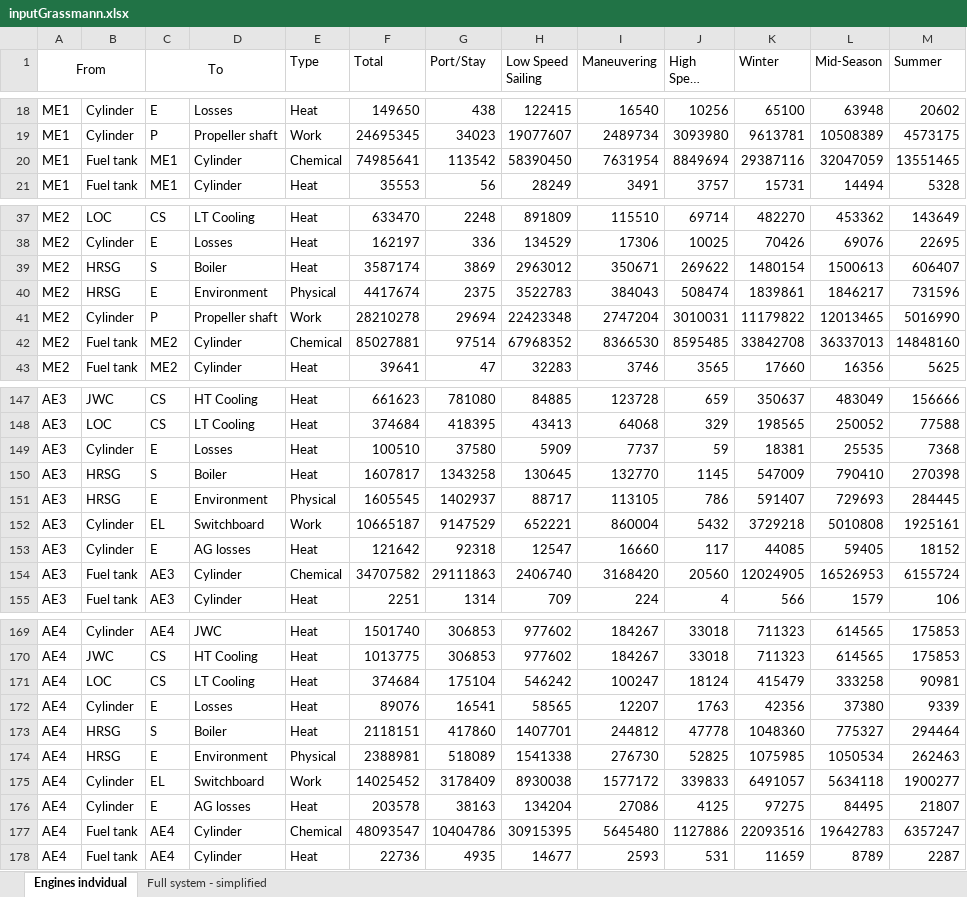
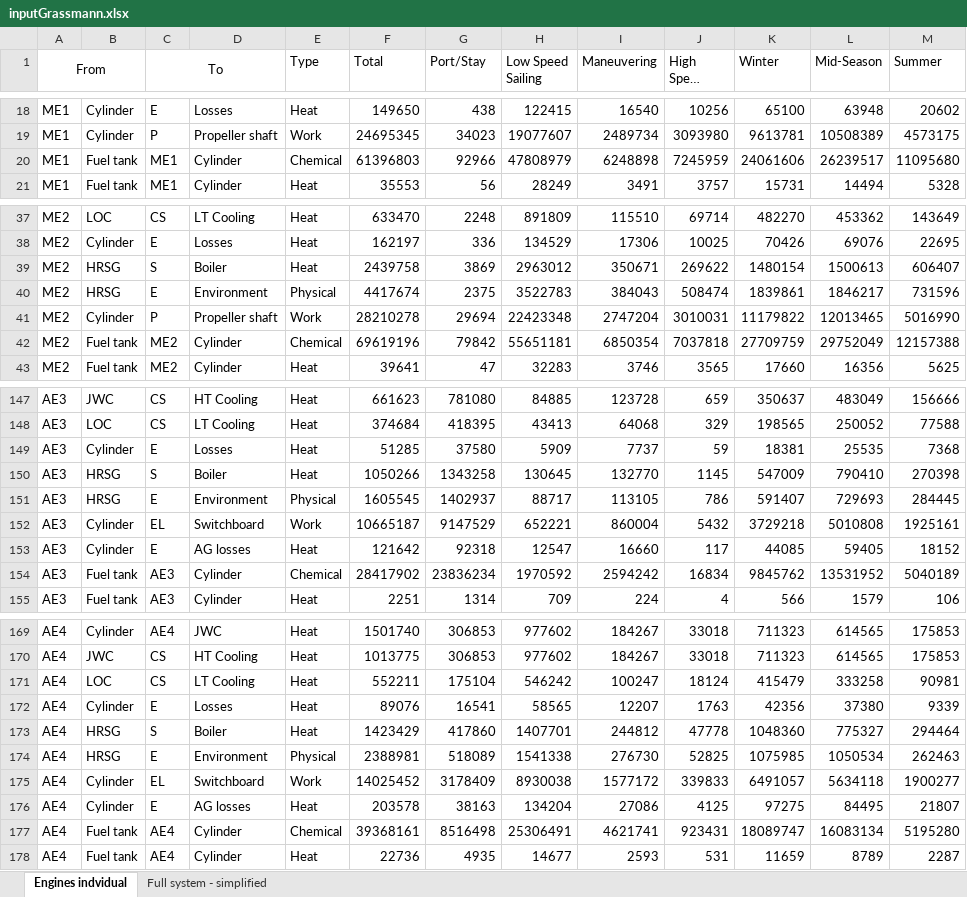
Before and after one commit to francescobaldi86/Ecos2015PaperExtension, an Excel workbook: Results/inputGrassmann.xlsx, sheet Engines indvidual, drawn as a sheet; only a part is shown, gaps mark what is left out; long unchanged cells end in …; values as stored, in another font and other column widths than the file's, no borders; the diff covers the shown part only; the diff names each change by its address in the sheet, - before the commit and + after, or states it on an @@ line.

```diff
--- a/Results/inputGrassmann.xlsx (sheet Engines indvidual)
+++ b/Results/inputGrassmann.xlsx (sheet Engines indvidual)
-F20 (Total): 74985641
+F20 (Total): 61396803
-G20 (Port/Stay): 113542
+G20 (Port/Stay): 92966
-H20 (Low Speed Sailing): 58390450
+H20 (Low Speed Sailing): 47808979
-I20 (Maneuvering): 7631954
+I20 (Maneuvering): 6248898
-J20 (High Speed Sailing): 8849694
+J20 (High Speed Sailing): 7245959
-K20 (Winter): 29387116
+K20 (Winter): 24061606
-L20 (Mid-Season): 32047059
+L20 (Mid-Season): 26239517
-M20 (Summer): 13551465
+M20 (Summer): 11095680
-F39 (Total): 3587174
+F39 (Total): 2439758
-F42 (Total): 85027881
+F42 (Total): 69619196
-G42 (Port/Stay): 97514
+G42 (Port/Stay): 79842
-H42 (Low Speed Sailing): 67968352
+H42 (Low Speed Sailing): 55651181
-I42 (Maneuvering): 8366530
+I42 (Maneuvering): 6850354
-J42 (High Speed Sailing): 8595485
+J42 (High Speed Sailing): 7037818
-K42 (Winter): 33842708
+K42 (Winter): 27709759
-L42 (Mid-Season): 36337013
+L42 (Mid-Season): 29752049
-M42 (Summer): 14848160
+M42 (Summer): 12157388
-F149 (Total): 100510
+F149 (Total): 51285
-F150 (Total): 1607817
+F150 (Total): 1050266
-F154 (Total): 34707582
+F154 (Total): 28417902
-G154 (Port/Stay): 29111863
+G154 (Port/Stay): 23836234
-H154 (Low Speed Sailing): 2406740
+H154 (Low Speed Sailing): 1970592
-I154 (Maneuvering): 3168420
+I154 (Maneuvering): 2594242
-J154 (High Speed Sailing): 20560
+J154 (High Speed Sailing): 16834
-K154 (Winter): 12024905
+K154 (Winter): 9845762
-L154 (Mid-Season): 16526953
+L154 (Mid-Season): 13531952
-M154 (Summer): 6155724
+M154 (Summer): 5040189
-F171 (Total): 374684
+F171 (Total): 552211
-F173 (Total): 2118151
+F173 (Total): 1423429
-F177 (Total): 48093547
+F177 (Total): 39368161
-G177 (Port/Stay): 10404786
+G177 (Port/Stay): 8516498
-H177 (Low Speed Sailing): 30915395
+H177 (Low Speed Sailing): 25306491
-I177 (Maneuvering): 5645480
+I177 (Maneuvering): 4621741
-J177 (High Speed Sailing): 1127886
+J177 (High Speed Sailing): 923431
-K177 (Winter): 22093516
+K177 (Winter): 18089747
-L177 (Mid-Season): 19642783
+L177 (Mid-Season): 16083134
-M177 (Summer): 6357247
+M177 (Summer): 5195280
```
Also changed, not shown: 35 edited cells elsewhere in this sheet, sheet Full system - simplified, 5 other files.
